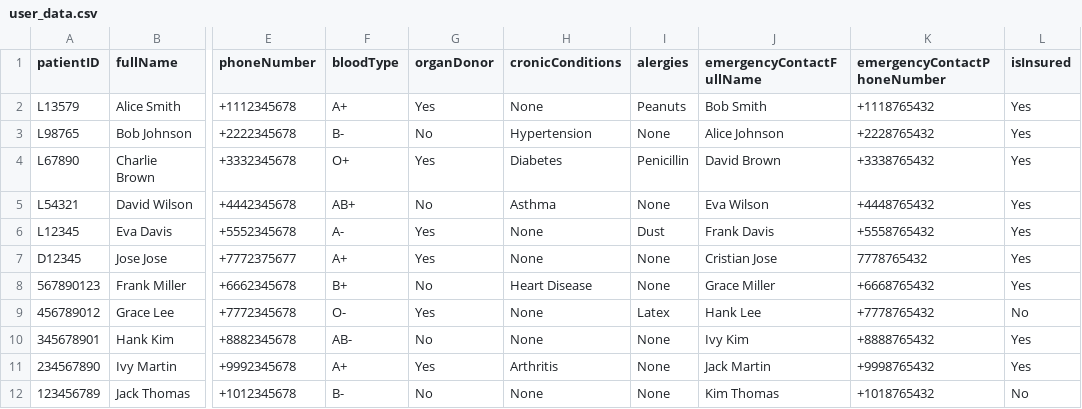
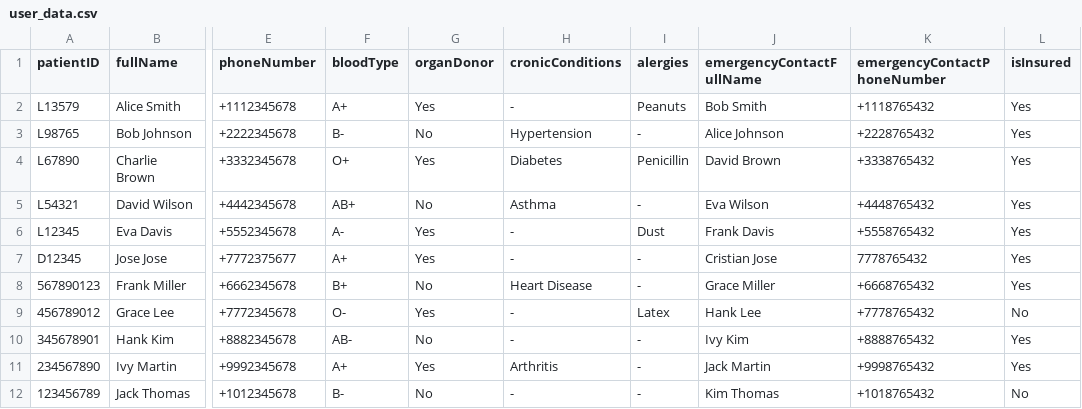
Before and after one commit to andressero/firewalls, a CSV file: src/databaseServer/server/src/data/user_data.csv, drawn as a sheet; only a part is shown, gaps mark what is left out; the diff names each change by its address in the sheet, - before the commit and + after, or states it on an @@ line.

Commit message:
Database server fixed

```diff
--- a/src/databaseServer/server/src/data/user_data.csv
+++ b/src/databaseServer/server/src/data/user_data.csv
-H2 (cronicConditions): None
+H2 (cronicConditions): -
-I3 (alergies): None
+I3 (alergies): -
-I5 (alergies): None
+I5 (alergies): -
-H6:H7 (cronicConditions): None
+H6:H7 (cronicConditions): -
-I7:I8 (alergies): None
+I7:I8 (alergies): -
-H9:H10 (cronicConditions): None
+H9:H10 (cronicConditions): -
-I10:I12 (alergies): None
+I10:I12 (alergies): -
-H12 (cronicConditions): None
+H12 (cronicConditions): -
```
Also changed, not shown: 9 other files.
